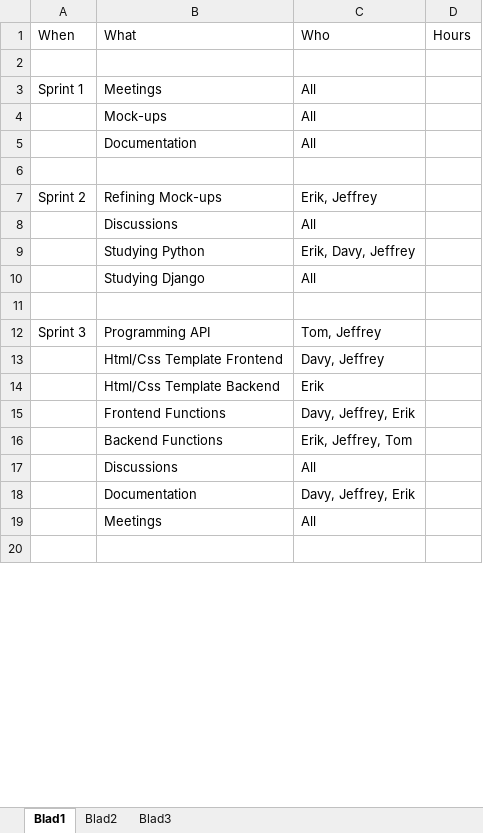
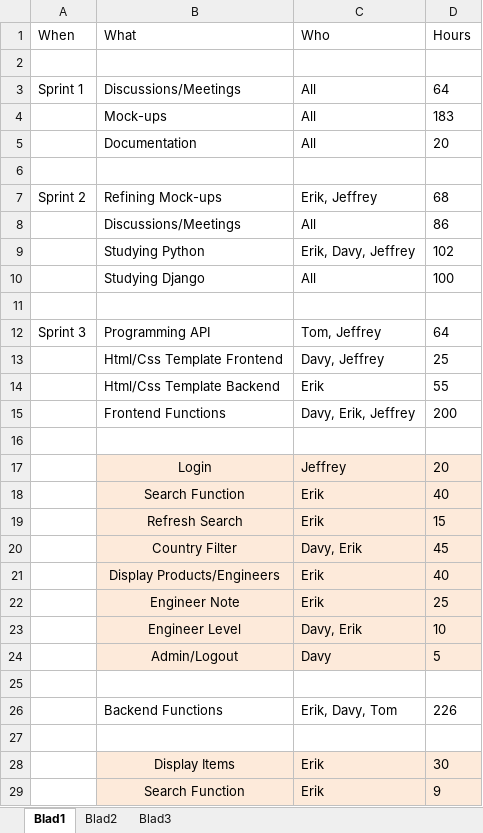
Before and after one commit to tomhooijenga/MatrixReloaded, an Excel workbook: documenten/Planning/Planning Excel.xlsx, sheet Blad1, drawn as a sheet; only a part is shown; values as stored, in another font and other column widths than the file's, no borders; removed rows and columns are numbered as before the commit, all else as after; the diff covers the shown part only; the diff names each change by its address in the sheet, - before the commit and + after, or states it on an @@ line.

Commit message:
Planning excel

```diff
--- a/documenten/Planning/Planning Excel.xlsx (sheet Blad1)
+++ b/documenten/Planning/Planning Excel.xlsx (sheet Blad1)
-B3 (What): Meetings
+B3 (What): Discussions/Meetings
-D3 (Hours): (empty)
+D3 (Hours): 64
-D4 (Hours): (empty)
+D4 (Hours): 183
-D5 (Hours): (empty)
+D5 (Hours): 20
-D7 (Hours): (empty)
+D7 (Hours): 68
-row 8:  | Discussions | All
+row 8:  | Discussions/Meetings | All | 86
-D9 (Hours): (empty)
+D9 (Hours): 102
-D10 (Hours): (empty)
+D10 (Hours): 100
-D12 (Hours): (empty)
+D12 (Hours): 64
-D13 (Hours): (empty)
+D13 (Hours): 25
-D14 (Hours): (empty)
+D14 (Hours): 55
-C15 (Who): Davy, Jeffrey, Erik
+C15 (Who): Davy, Erik, Jeffrey
-D15 (Hours): (empty)
+D15 (Hours): 200
-row 16:  | Backend Functions | Erik, Jeffrey, Tom
-row 17:  | Discussions | All
-row 18:  | Documentation | Davy, Jeffrey, Erik
-row 19:  | Meetings | All
+row 17:  | Login | Jeffrey | 20
+row 18:  | Search Function | Erik | 40
+row 19:  | Refresh Search | Erik | 15
+row 20:  | Country Filter | Davy, Erik | 45
+row 21:  | Display Products/Engineers | Erik | 40
+row 22:  | Engineer Note | Erik | 25
+row 23:  | Engineer Level | Davy, Erik | 10
+row 24:  | Admin/Logout | Davy | 5
+row 25: (empty)
+row 26:  | Backend Functions | Erik, Davy, Tom | 226
+row 27: (empty)
+row 28:  | Display Items | Erik | 30
+row 29:  | Search Function | Erik | 9
```
Also changed, not shown: 17 added rows and 3 edited cells elsewhere in this sheet.
